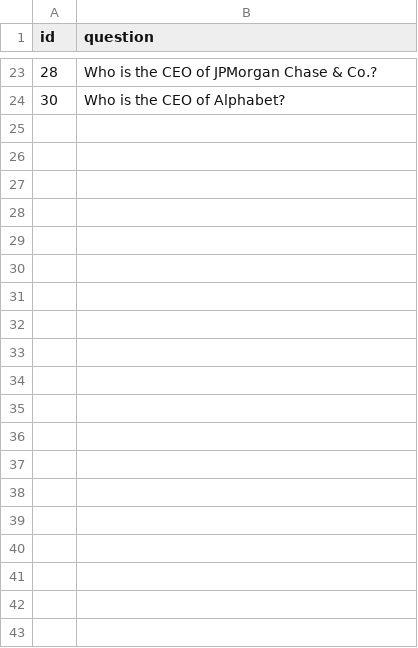
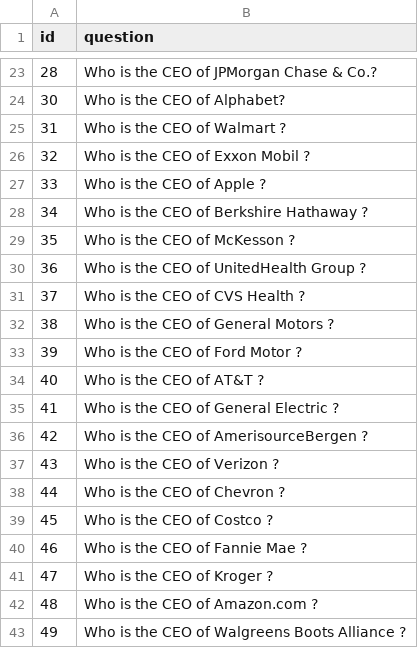
Before and after one commit to apogre/QA-system-based-on-DBpedia, a CSV file: question.csv, drawn as a sheet; only a part is shown, gaps mark what is left out; the diff covers the shown part only.

Commit message:
Update question.csv
Added Fortune 100 companies

```diff
--- a/question.csv
+++ b/question.csv
@@ -24 +24,20 @@ id,question
 30,"Who is the CEO of Alphabet?"
+31,"Who is the CEO of Walmart ?"
+32,"Who is the CEO of Exxon Mobil ?"
+33,"Who is the CEO of Apple ?"
+34,"Who is the CEO of Berkshire Hathaway ?"
+35,"Who is the CEO of McKesson ?"
+36,"Who is the CEO of UnitedHealth Group ?"
+37,"Who is the CEO of CVS Health ?"
+38,"Who is the CEO of General Motors ?"
+39,"Who is the CEO of Ford Motor ?"
+40,"Who is the CEO of AT&T ?"
+41,"Who is the CEO of General Electric ?"
+42,"Who is the CEO of AmerisourceBergen ?"
+43,"Who is the CEO of Verizon ?"
+44,"Who is the CEO of Chevron ?"
+45,"Who is the CEO of Costco ?"
+46,"Who is the CEO of Fannie Mae ?"
+47,"Who is the CEO of Kroger ?"
+48,"Who is the CEO of Amazon.com ?"
+49,"Who is the CEO of Walgreens Boots Alliance ?"
```
Also changed, not shown: 81 added rows elsewhere in this file.
